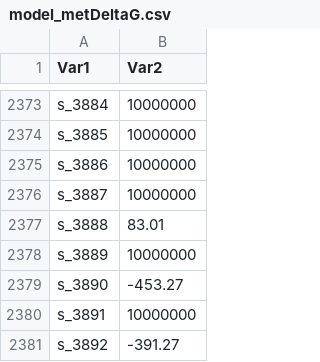
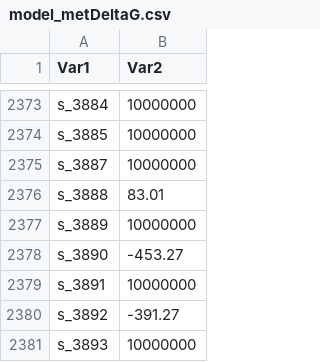
Before and after one commit to jeongsup-moon/yeast-GEM, a CSV file: data/databases/model_metDeltaG.csv, drawn as a sheet; only a part is shown, gaps mark what is left out; the shorter side is filled out with more unchanged rows.

Commit message:
fix: unbalanced reactions and incorrect metFormulas (#360)
* feat: increaseVersion uses YAML model

* fix: correct metFormulas of dolichol-related mets

* feat: additional correcctions

* fix: r_4196 NAD missing

* chore: generate new model files

```diff
--- a/data/databases/model_metDeltaG.csv
+++ b/data/databases/model_metDeltaG.csv
@@ -2374,3 +2374,2 @@ s_3884,10000000
 s_3885,10000000
-s_3886,10000000
 s_3887,10000000
```
Also changed, not shown: data/databases/model_rxnDeltaG.csv, 7 other files.
